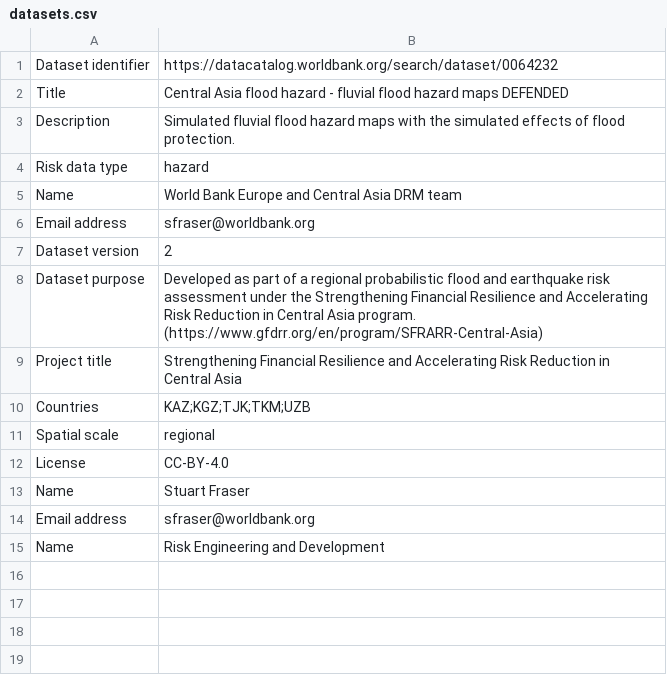
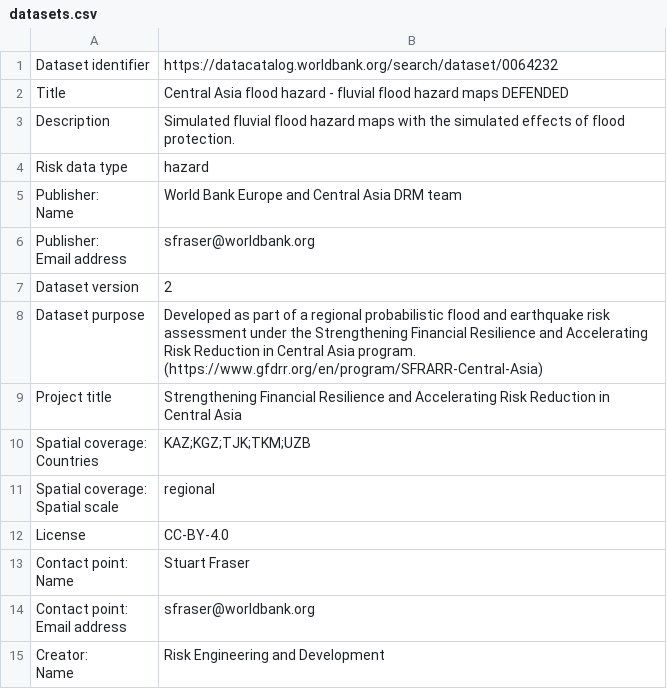
Before and after one commit to GFDRR/rdl-standard, a CSV file: examples/full/SFRARR_fluvialhazardmaps/datasets.csv, drawn as a sheet.

```diff
--- a/examples/full/SFRARR_fluvialhazardmaps/datasets.csv
+++ b/examples/full/SFRARR_fluvialhazardmaps/datasets.csv
@@ -4,4 +4,6 @@ Description,Simulated fluvial flood hazard maps with the simulated effects of fl
 Risk data type,hazard
-Name,World Bank Europe and Central Asia DRM team
-Email address,sfraser@worldbank.org
+"Publisher:
+Name",World Bank Europe and Central Asia DRM team
+"Publisher:
+Email address",sfraser@worldbank.org
 Dataset version,2
@@ -9,7 +11,12 @@ Dataset purpose,Developed as part of a regional probabilistic flood and earthqua
 Project title,Strengthening Financial Resilience and Accelerating Risk Reduction in Central Asia
-Countries,KAZ;KGZ;TJK;TKM;UZB
-Spatial scale,regional
+"Spatial coverage:
+Countries",KAZ;KGZ;TJK;TKM;UZB
+"Spatial coverage:
+Spatial scale",regional
 License,CC-BY-4.0
-Name,Stuart Fraser
-Email address,sfraser@worldbank.org
-Name,Risk Engineering and Development
+"Contact point:
+Name",Stuart Fraser
+"Contact point:
+Email address",sfraser@worldbank.org
+"Creator:
+Name",Risk Engineering and Development
```
Also changed, not shown: examples/exposure/central_asia_residential_current/datasets.csv, examples/exposure/central_asia_residential_projected/datasets.csv, 14 other files.
